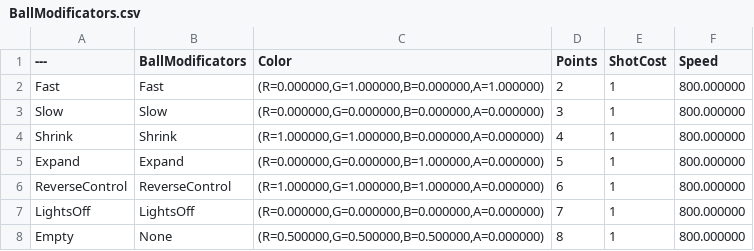
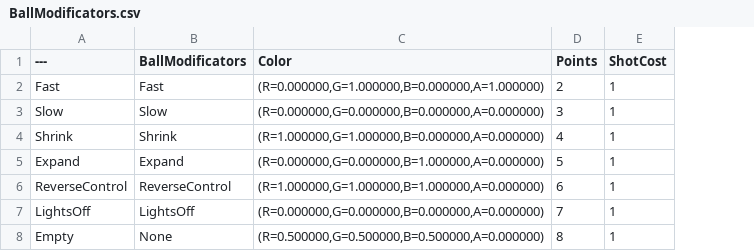
Before and after one commit to RomanBarantsev/UE5_PingPong, a CSV file: BallModificators.csv, drawn as a sheet; the diff names each change by its address in the sheet, - before the commit and + after, or states it on an @@ line.

Commit message:
Revert "1.1.4"
This reverts commit 37f94039d49c6c732c8ee8dbbb5493ebfdc6bb73.

```diff
--- a/BallModificators.csv
+++ b/BallModificators.csv
-column F (Speed), rows 2-8: all 800.000000
```
